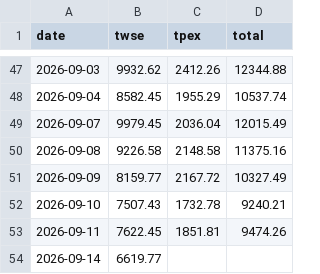
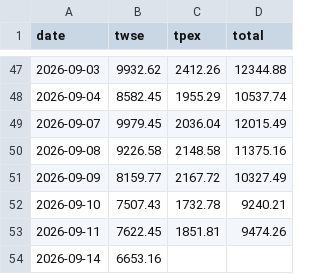
Before and after one commit to kafutw/remote-control, a CSV file: data/turnover.csv, drawn as a sheet; only a part is shown, gaps mark what is left out.

```diff
--- a/data/turnover.csv
+++ b/data/turnover.csv
@@ -53,2 +53,2 @@ date,twse,tpex,total
 2026-09-11,7622.45,1851.81,9474.26
-2026-09-14,6619.77,,
+2026-09-14,6653.16,,
```
Also changed, not shown: 2 other files.
